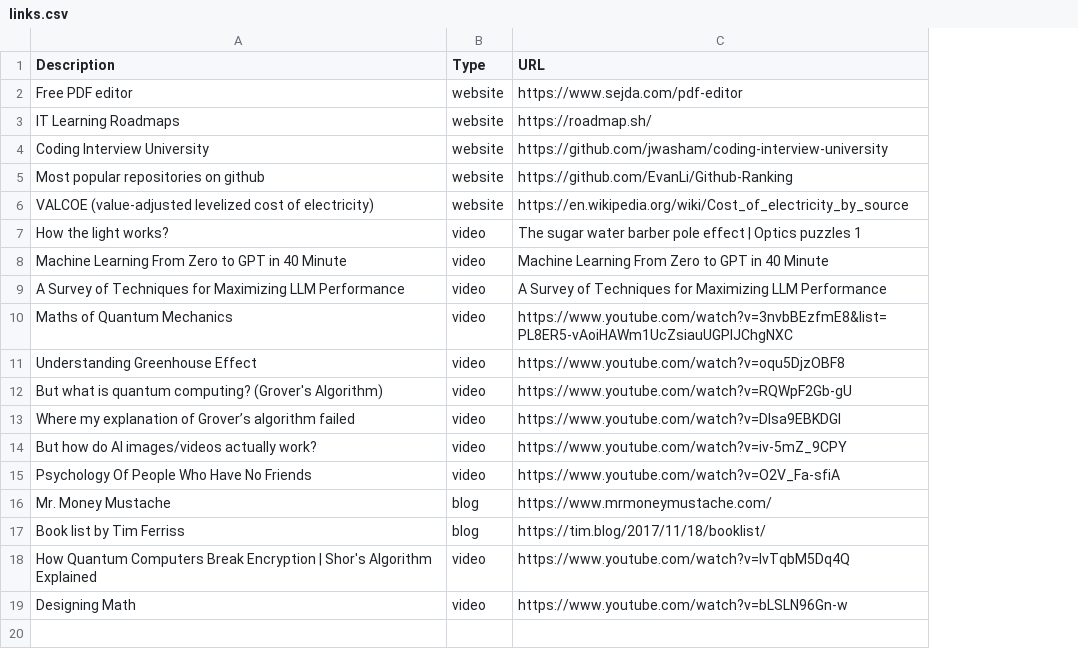
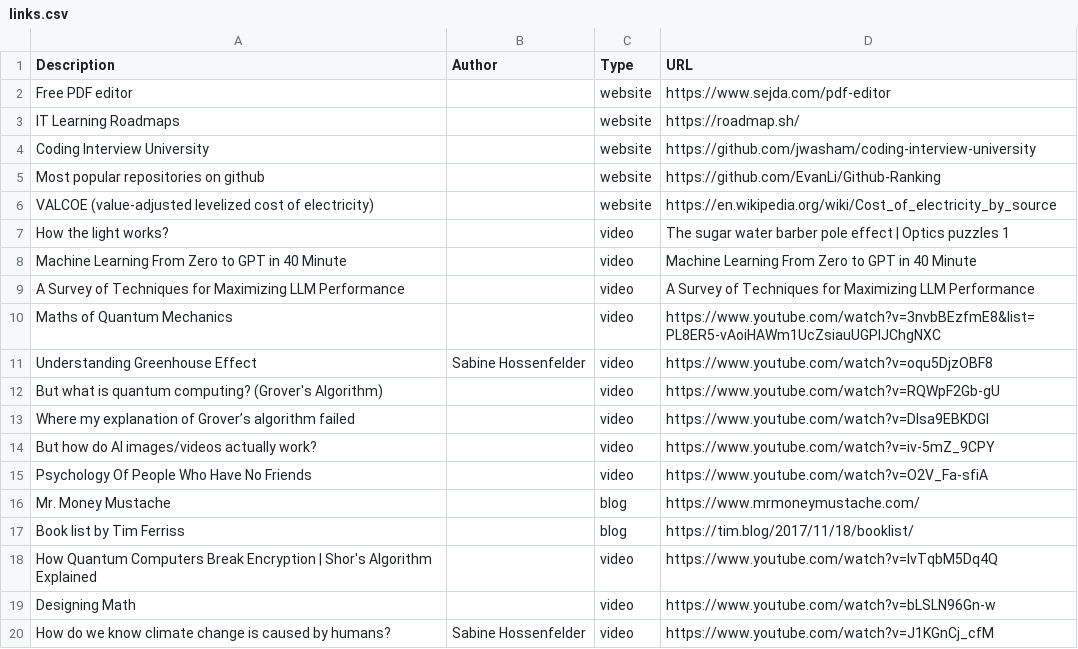
Before and after one commit to K4liber/docs, a CSV file: resources/links.csv, drawn as a sheet; the diff names each change by its address in the sheet, - before the commit and + after, or states it on an @@ line.

```diff
--- a/resources/links.csv
+++ b/resources/links.csv
+column B (Author), row 11: Sabine Hossenfelder
+row 20: How do we know climate change is caused by humans? | Sabine Hossenfelder | video | https://www.youtube.com/watch?v=J1KGnCj_cfM
```
Also changed, not shown: 1 other file.
